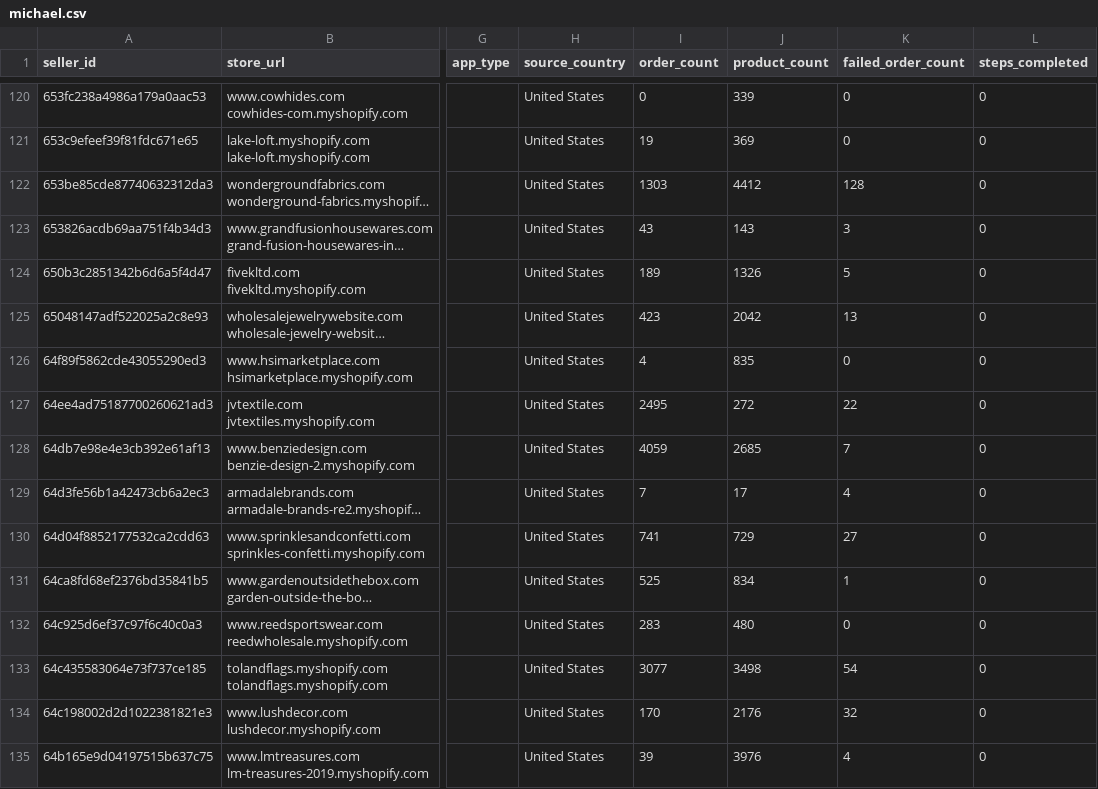
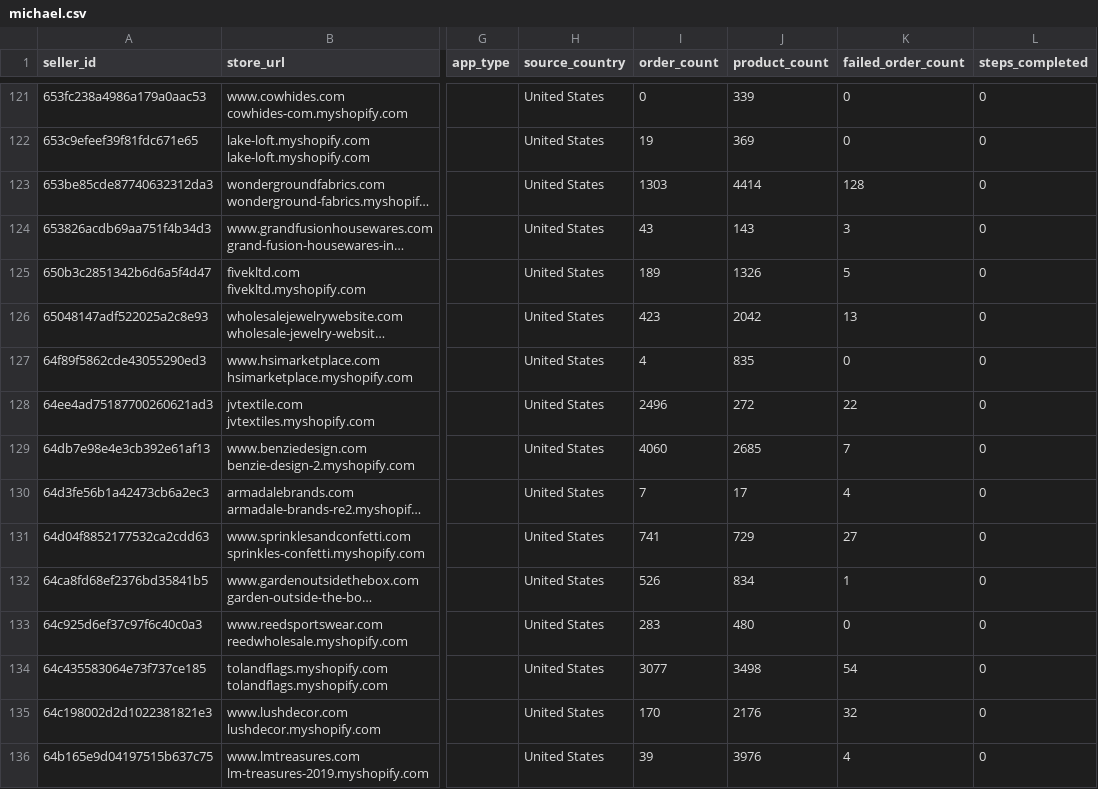
Before and after one commit to hsrivastava-ced/chap-seller-tracker, a CSV file: results/latest/michael.csv, drawn as a sheet; only a part is shown, gaps mark what is left out; long unchanged cells end in …; addresses are those after the commit; the diff covers the shown part only; the diff names each change by its address in the sheet, - before the commit and + after, or states it on an @@ line.

Commit message:
chore(data): scrape 2026-07-08_20-17-33Z

```diff
--- a/results/latest/michael.csv
+++ b/results/latest/michael.csv
-J123 (product_count): 4412
+J123 (product_count): 4414
-I128 (order_count): 2495
+I128 (order_count): 2496
-I129 (order_count): 4059
+I129 (order_count): 4060
-I132 (order_count): 525
+I132 (order_count): 526
```
Also changed, not shown: 1 added row and 63 edited cells elsewhere in this file, results/latest/shopify_gearexchange.csv, results/latest/shopify_temu.csv, 19 other files.
